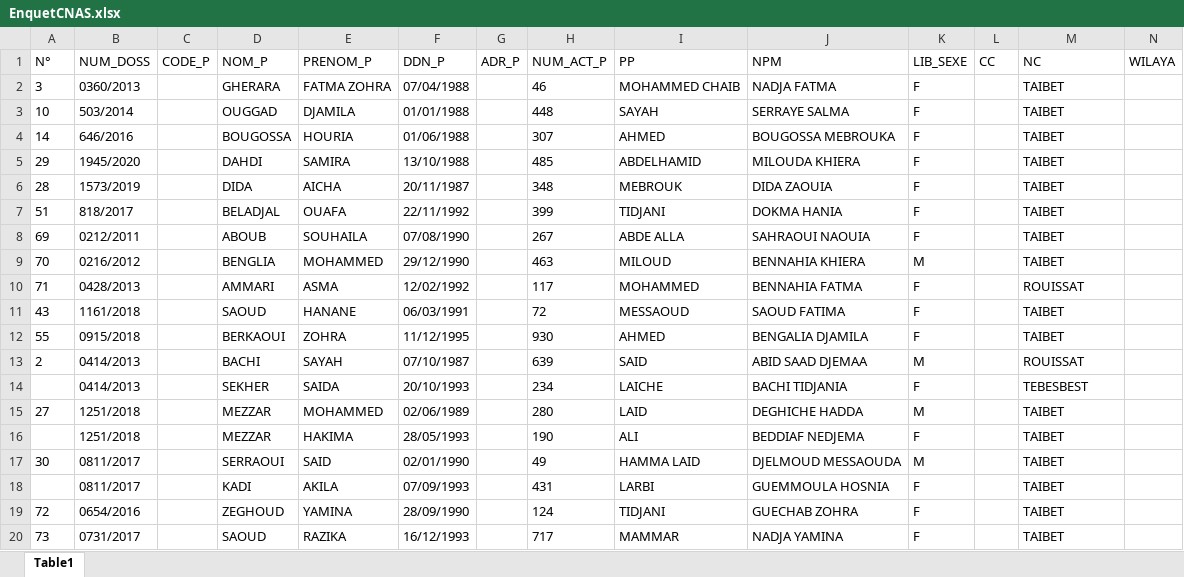
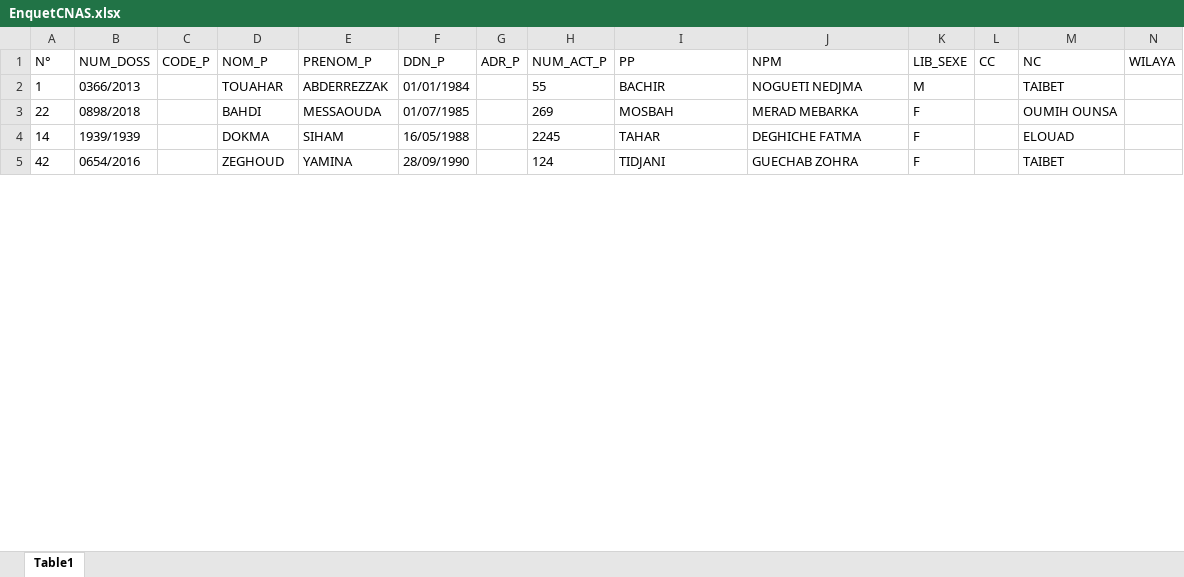
Before and after one commit to hmdmok/SDL3, an Excel workbook: EnquetCNAS.xlsx, sheet Table1, drawn as a sheet; only a part is shown; values as stored, in another font and other column widths than the file's, no borders; removed rows and columns are numbered as before the commit, all else as after; the diff covers the shown part only; the diff names each change by its address in the sheet, - before the commit and + after, or states it on an @@ line.

```diff
--- a/EnquetCNAS.xlsx (sheet Table1)
+++ b/EnquetCNAS.xlsx (sheet Table1)
-row 2: 3 | 0360/2013 |  | GHERARA | FATMA ZOHRA | 07/04/1988 |  | 46 | MOHAMMED CHAIB | NADJA FATMA | F |  | TAIBET
-row 3: 10 | 503/2014 |  | OUGGAD | DJAMILA | 01/01/1988 |  | 448 | SAYAH | SERRAYE SALMA | F |  | TAIBET
+row 2: 1 | 0366/2013 |  | TOUAHAR | ABDERREZZAK | 01/01/1984 |  | 55 | BACHIR | NOGUETI NEDJMA | M |  | TAIBET
+row 3: 22 | 0898/2018 |  | BAHDI | MESSAOUDA | 01/07/1985 |  | 269 | MOSBAH | MERAD MEBARKA | F |  | OUMIH OUNSA
-B4 (NUM_DOSS): 646/2016
+B4 (NUM_DOSS): 1939/1939
-D4 (NOM_P): BOUGOSSA
+D4 (NOM_P): DOKMA
-E4 (PRENOM_P): HOURIA
+E4 (PRENOM_P): SIHAM
-F4 (DDN_P): 01/06/1988
+F4 (DDN_P): 16/05/1988
-H4 (NUM_ACT_P): 307
+H4 (NUM_ACT_P): 2245
-I4 (PP): AHMED
+I4 (PP): TAHAR
-J4 (NPM): BOUGOSSA MEBROUKA
+J4 (NPM): DEGHICHE FATMA
-M4 (NC): TAIBET
+M4 (NC): ELOUAD
-row 5: 29 | 1945/2020 |  | DAHDI | SAMIRA | 13/10/1988 |  | 485 | ABDELHAMID | MILOUDA KHIERA | F |  | TAIBET
-row 6: 28 | 1573/2019 |  | DIDA | AICHA | 20/11/1987 |  | 348 | MEBROUK | DIDA ZAOUIA | F |  | TAIBET
-row 7: 51 | 818/2017 |  | BELADJAL | OUAFA | 22/11/1992 |  | 399 | TIDJANI | DOKMA HANIA | F |  | TAIBET
-row 8: 69 | 0212/2011 |  | ABOUB | SOUHAILA | 07/08/1990 |  | 267 | ABDE ALLA | SAHRAOUI NAOUIA | F |  | TAIBET
-row 9: 70 | 0216/2012 |  | BENGLIA | MOHAMMED | 29/12/1990 |  | 463 | MILOUD | BENNAHIA KHIERA | M |  | TAIBET
-row 10: 71 | 0428/2013 |  | AMMARI | ASMA | 12/02/1992 |  | 117 | MOHAMMED | BENNAHIA FATMA | F |  | ROUISSAT
-row 11: 43 | 1161/2018 |  | SAOUD | HANANE | 06/03/1991 |  | 72 | MESSAOUD | SAOUD FATIMA | F |  | TAIBET
-row 12: 55 | 0915/2018 |  | BERKAOUI | ZOHRA | 11/12/1995 |  | 930 | AHMED | BENGALIA DJAMILA | F |  | TAIBET
-row 13: 2 | 0414/2013 |  | BACHI | SAYAH | 07/10/1987 |  | 639 | SAID | ABID SAAD DJEMAA | M |  | ROUISSAT
-row 14:  | 0414/2013 |  | SEKHER | SAIDA | 20/10/1993 |  | 234 | LAICHE | BACHI TIDJANIA | F |  | TEBESBEST
-row 15: 27 | 1251/2018 |  | MEZZAR | MOHAMMED | 02/06/1989 |  | 280 | LAID | DEGHICHE HADDA | M |  | TAIBET
-row 16:  | 1251/2018 |  | MEZZAR | HAKIMA | 28/05/1993 |  | 190 | ALI | BEDDIAF NEDJEMA | F |  | TAIBET
-row 17: 30 | 0811/2017 |  | SERRAOUI | SAID | 02/01/1990 |  | 49 | HAMMA LAID | DJELMOUD MESSAOUDA | M |  | TAIBET
-row 18:  | 0811/2017 |  | KADI | AKILA | 07/09/1993 |  | 431 | LARBI | GUEMMOULA HOSNIA | F |  | TAIBET
-A5 (N°): 72
+A5 (N°): 42
-row 20: 73 | 0731/2017 |  | SAOUD | RAZIKA | 16/12/1993 |  | 717 | MAMMAR | NADJA YAMINA | F |  | TAIBET
```
Also changed, not shown: 62 added rows, 103 removed rows, 4 moved rows and 24 edited cells elsewhere in this sheet, 22 other files.
